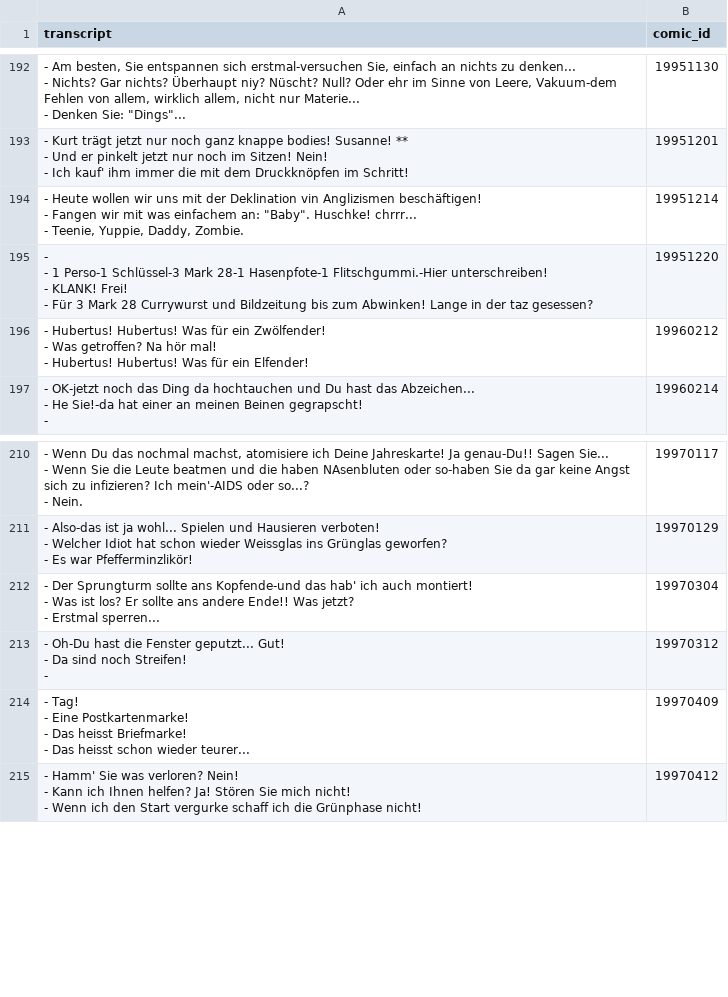
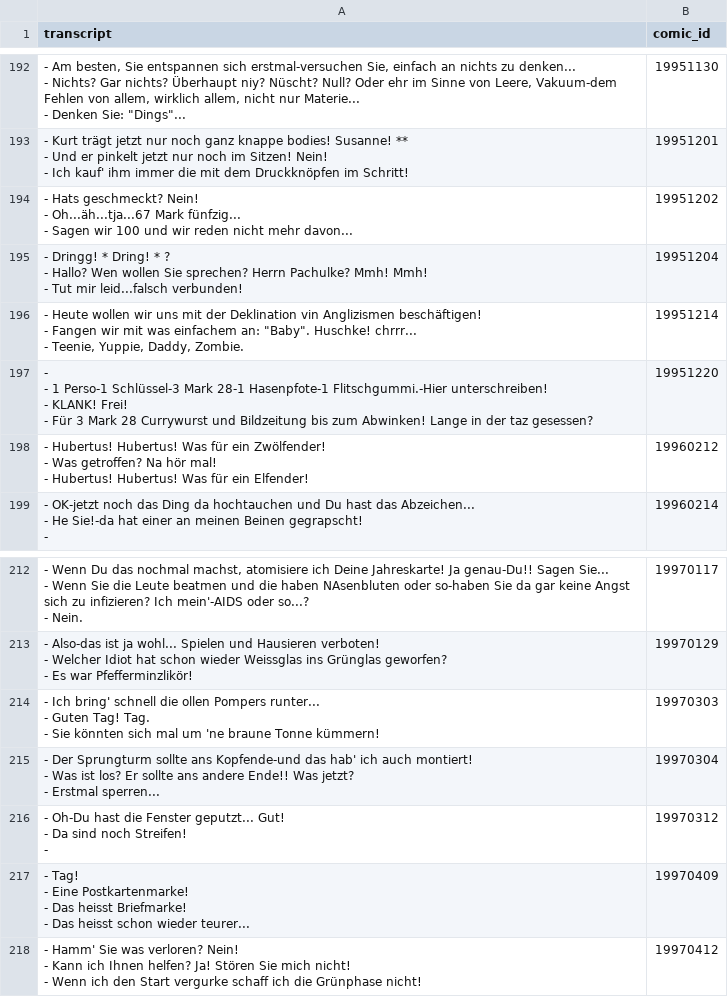
Before and after one commit to Dobby233Liu/garfield.csv, a CSV file: Tom.csv, drawn as a sheet; only a part is shown, gaps mark what is left out; the diff covers the shown part only.

```diff
--- a/Tom.csv
+++ b/Tom.csv
@@ -605,2 +605,8 @@ transcript,comic_id
 - Ich kauf' ihm immer die mit dem Druckknöpfen im Schritt!",19951201
+"- Hats geschmeckt? Nein!
+- Oh...äh...tja...67 Mark fünfzig...
+- Sagen wir 100 und wir reden nicht mehr davon...",19951202
+"- Dringg! * Dring! * ?
+- Hallo? Wen wollen Sie sprechen? Herrn Pachulke? Mmh! Mmh!
+- Tut mir leid...falsch verbunden!",19951204
 "- Heute wollen wir uns mit der Deklination vin Anglizismen beschäftigen!
@@ -660,2 +666,5 @@ transcript,comic_id
 - Es war Pfefferminzlikör!",19970129
+"- Ich bring' schnell die ollen Pompers runter...
+- Guten Tag! Tag.
+- Sie könnten sich mal um 'ne braune Tonne kümmern!",19970303
 "- Der Sprungturm sollte ans Kopfende-und das hab' ich auch montiert!
```
Also changed, not shown: 1 added row, 1 removed row, 7 moved rows and 1 edited cell elsewhere in this file, 14 other files.
